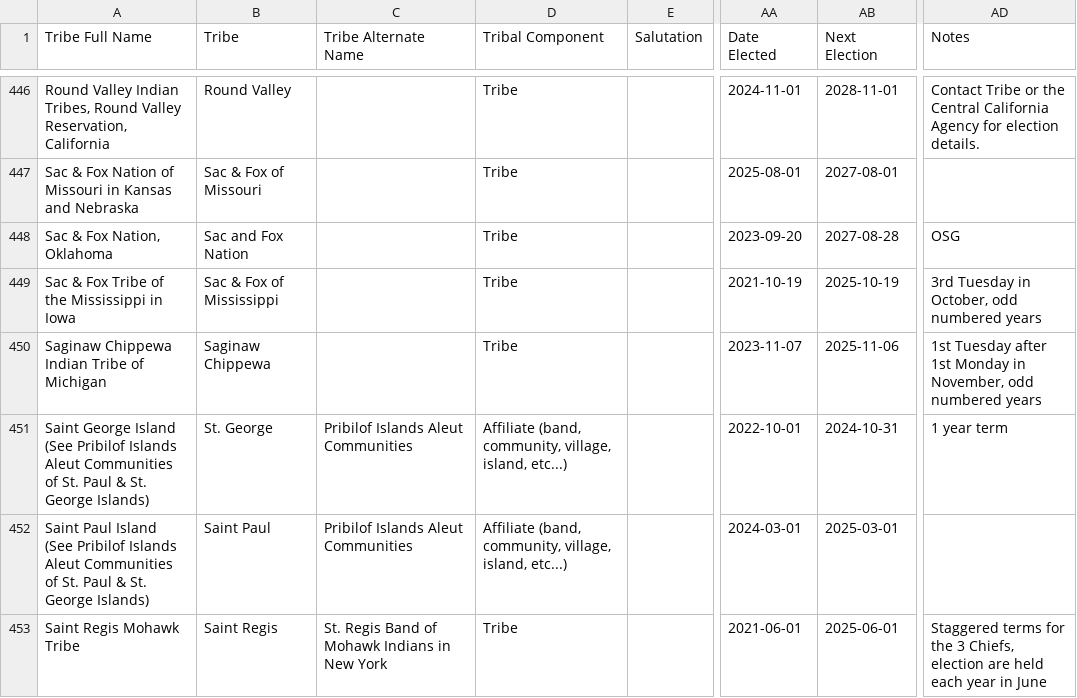
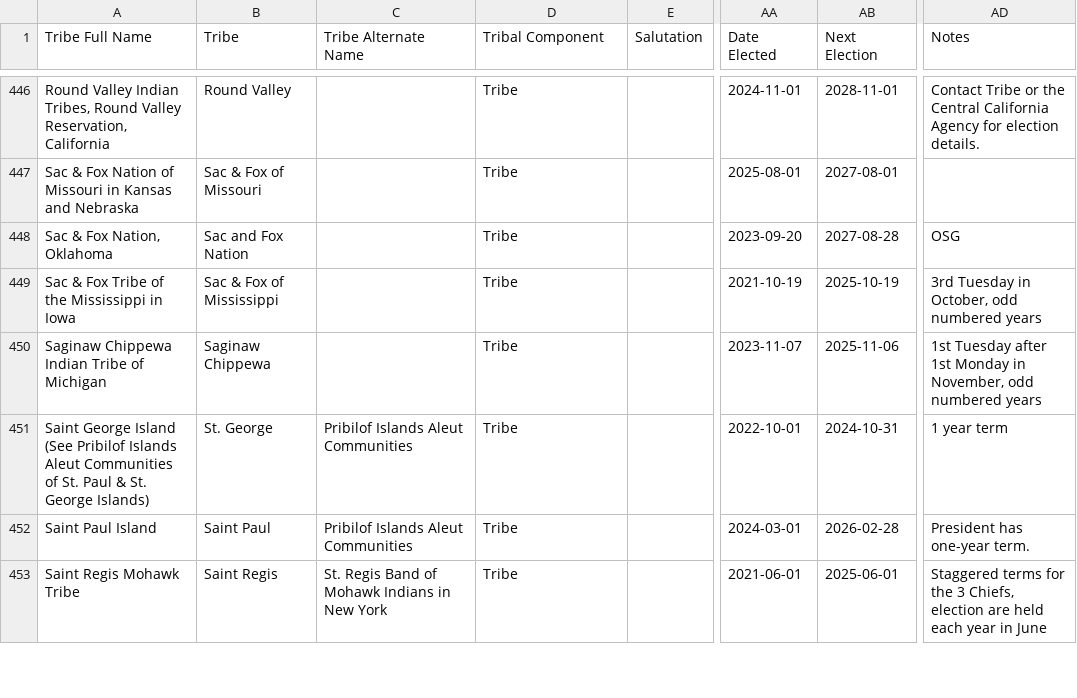
Before and after one commit to cisagov/flat-tribal-leaders, a CSV file: tribal-leaders.csv, drawn as a sheet; only a part is shown, gaps mark what is left out; the diff covers the shown part only; the diff names each change by its address in the sheet, - before the commit and + after, or states it on an @@ line.

Commit message:
Flat: latest data (2026-01-14T06:15:23.117Z) {   "date": "2026-01-14T06:15:23.117Z",   "files": [     {       "name": "tribal-leaders.csv",       "deltaBytes": -275,       "source": "https://services1.arcgis.com/UxqqIfhng71wUT9x/arcgis/rest/services/TribalLeadership_Directory/FeatureServer/replicafilescache/TribalLeadership_Directory_-8807089639668789909.csv"     }   ] }

```diff
--- a/tribal-leaders.csv
+++ b/tribal-leaders.csv
-D451:D452 (Tribal Component): Affiliate (band, community, village, island, etc...)
+D451:D452 (Tribal Component): Tribe
-A452 (Tribe Full Name): …Paul Island (See Pribilof Islands Aleut Communities of St. Paul & St. George Islands)
+A452 (Tribe Full Name): …Paul Island
-AB452 (Next Election): 2025-03-01
+AB452 (Next Election): 2026-02-28
-AD452 (Notes): (empty)
+AD452 (Notes): President has one-year term.
```
Also changed, not shown: 40 edited cells elsewhere in this file.
